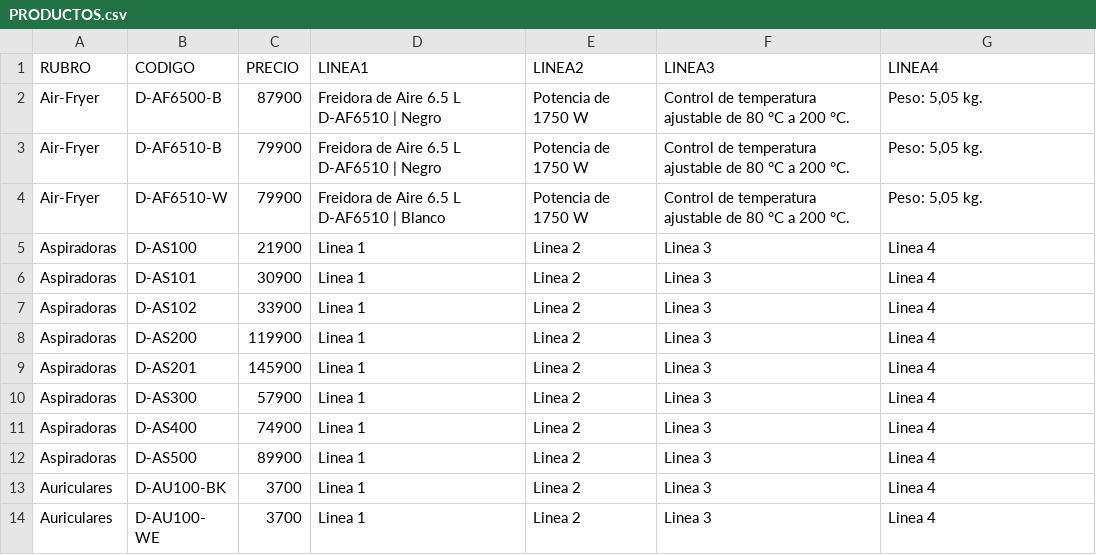
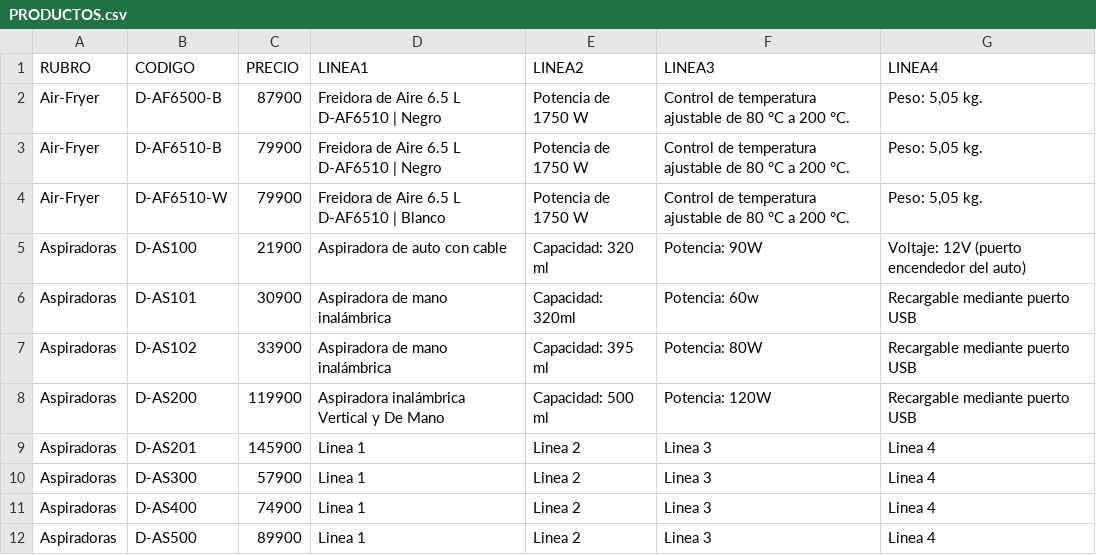
Before and after one commit to DaihatsuHub/CATALOGO-GENERAL, a CSV file: PRODUCTOS.csv, drawn as a sheet; only a part is shown; the shorter side is filled out with more unchanged rows; the diff names each change by its address in the sheet, - before the commit and + after, or states it on an @@ line.

Commit message:
Add files via upload

```diff
--- a/PRODUCTOS.csv
+++ b/PRODUCTOS.csv
-D5 (LINEA1): Linea 1
+D5 (LINEA1): Aspiradora de auto con cable
-E5 (LINEA2): Linea 2
+E5 (LINEA2): Capacidad: 320 ml
-F5 (LINEA3): Linea 3
+F5 (LINEA3): Potencia: 90W
-G5 (LINEA4): Linea 4
+G5 (LINEA4): Voltaje: 12V (puerto encendedor del auto)
-D6:D7 (LINEA1): Linea 1
+D6:D7 (LINEA1): Aspiradora de mano inalámbrica
-E6 (LINEA2): Linea 2
+E6 (LINEA2): Capacidad: 320ml
-F6 (LINEA3): Linea 3
+F6 (LINEA3): Potencia: 60w
-G6:G8 (LINEA4): Linea 4
+G6:G8 (LINEA4): Recargable mediante puerto USB
-E7 (LINEA2): Linea 2
+E7 (LINEA2): Capacidad: 395 ml
-F7 (LINEA3): Linea 3
+F7 (LINEA3): Potencia: 80W
-D8 (LINEA1): Linea 1
+D8 (LINEA1): Aspiradora inalámbrica Vertical y De Mano
-E8 (LINEA2): Linea 2
+E8 (LINEA2): Capacidad: 500 ml
-F8 (LINEA3): Linea 3
+F8 (LINEA3): Potencia: 120W
```
